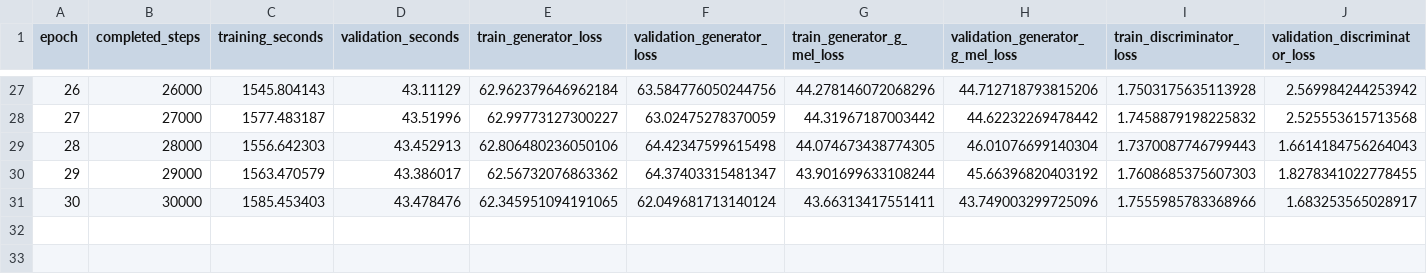
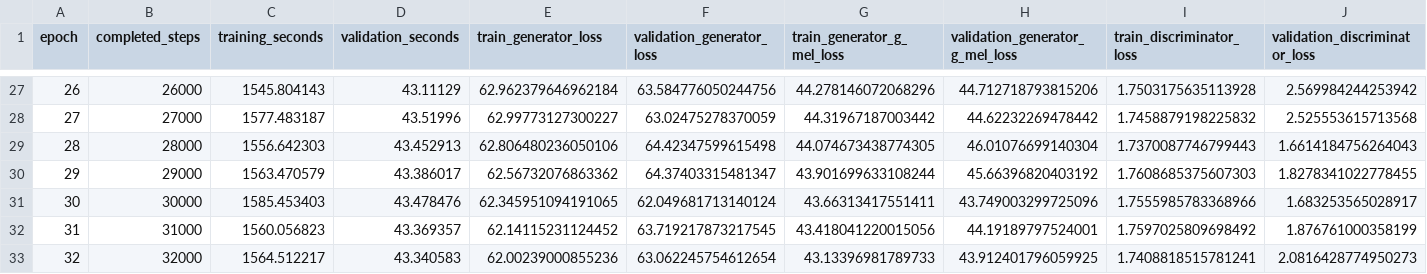
Before and after one commit to robinhad/ukrainian-tts, a CSV file: training/reports/quality_v10_training_epochs.csv, drawn as a sheet; only a part is shown, gaps mark what is left out.

```diff
--- a/training/reports/quality_v10_training_epochs.csv
+++ b/training/reports/quality_v10_training_epochs.csv
@@ -31 +31,3 @@ epoch,completed_steps,training_seconds,validation_seconds,train_generator_loss,v
 30,30000,1585.453403,43.478476,62.345951094191065,62.049681713140124,43.66313417551411,43.749003299725096,1.7555985783368966,1.683253565028917
+31,31000,1560.056823,43.369357,62.14115231124452,63.719217873217545,43.418041220015056,44.19189797524001,1.7597025809698492,1.876761000358199
+32,32000,1564.512217,43.340583,62.00239000855236,63.062245754612654,43.13396981789733,43.912401796059925,1.7408818515781241,2.0816428774950273
```
Also changed, not shown: 4 other files.
